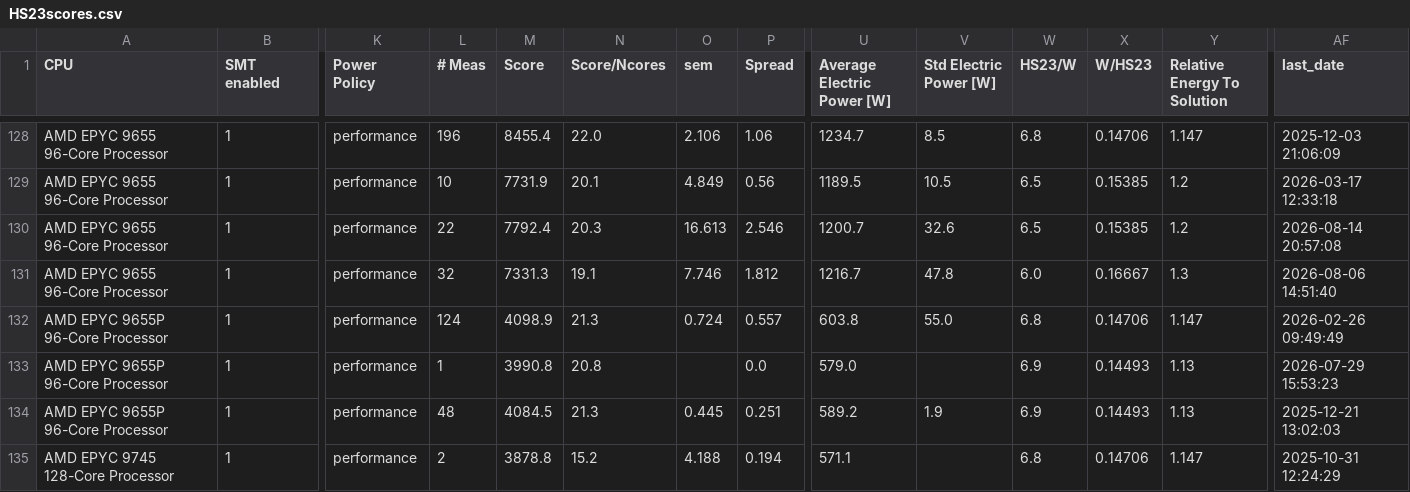
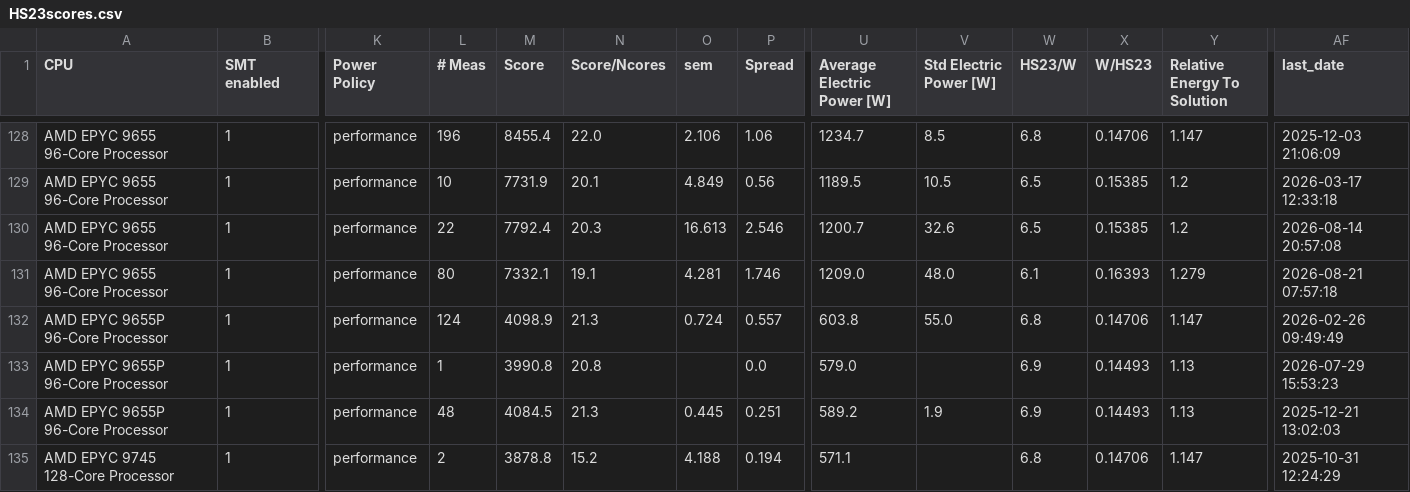
Before and after one commit to HEPiX-Forum/hepix-forum.github.io, a CSV file: _data/HS23scores.csv, drawn as a sheet; only a part is shown, gaps mark what is left out; the diff names each change by its address in the sheet, - before the commit and + after, or states it on an @@ line.

Commit message:
CI job updates HS23 table (https://gitlab.cern.ch/hep-benchmarks/private-tools/-/jobs/84704096)

```diff
--- a/_data/HS23scores.csv
+++ b/_data/HS23scores.csv
-L131 (# Meas): 32
+L131 (# Meas): 80
-M131 (Score): 7331.3
+M131 (Score): 7332.1
-O131 (sem): 7.746
+O131 (sem): 4.281
-P131 (Spread): 1.812
+P131 (Spread): 1.746
-U131 (Average Electric Power [W]): 1216.7
+U131 (Average Electric Power [W]): 1209.0
-V131 (Std Electric Power [W]): 47.8
+V131 (Std Electric Power [W]): 48.0
-W131 (HS23/W): 6.0
+W131 (HS23/W): 6.1
-X131 (W/HS23): 0.16667
+X131 (W/HS23): 0.16393
-Y131 (Relative Energy To Solution): 1.3
+Y131 (Relative Energy To Solution): 1.279
-AF131 (last_date): 2026-08-06 14:51:40
+AF131 (last_date): 2026-08-21 07:57:18
```
